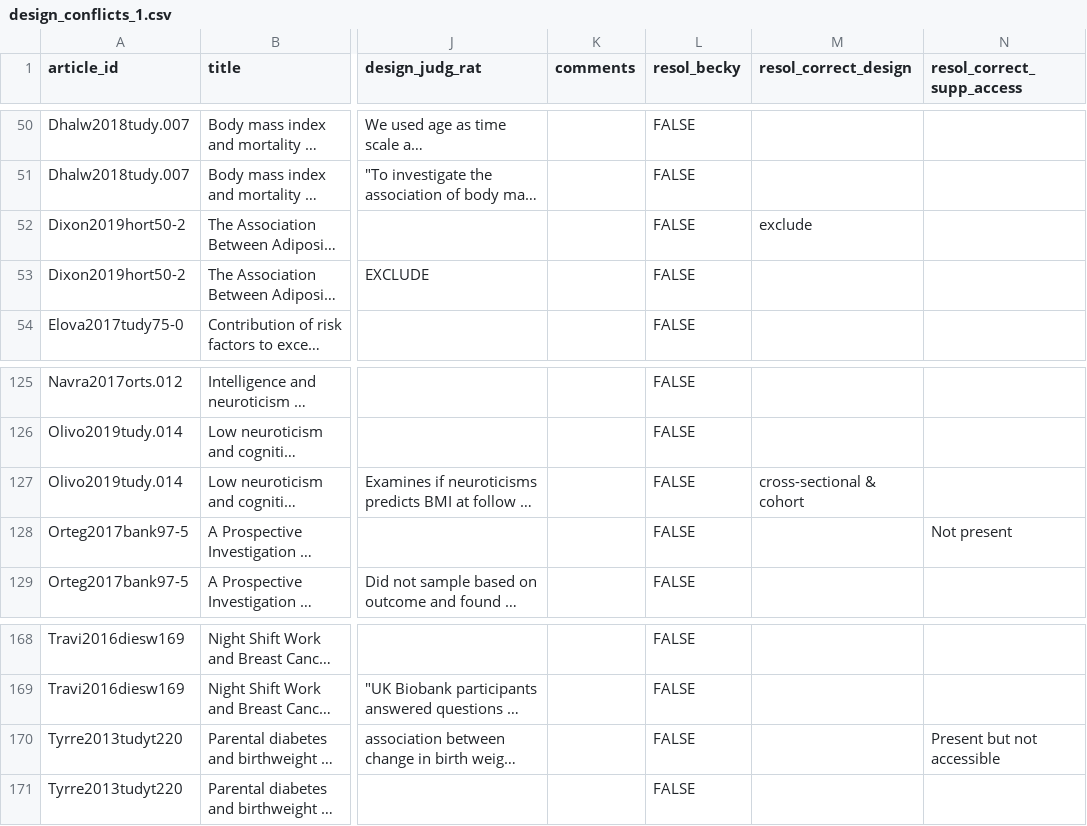
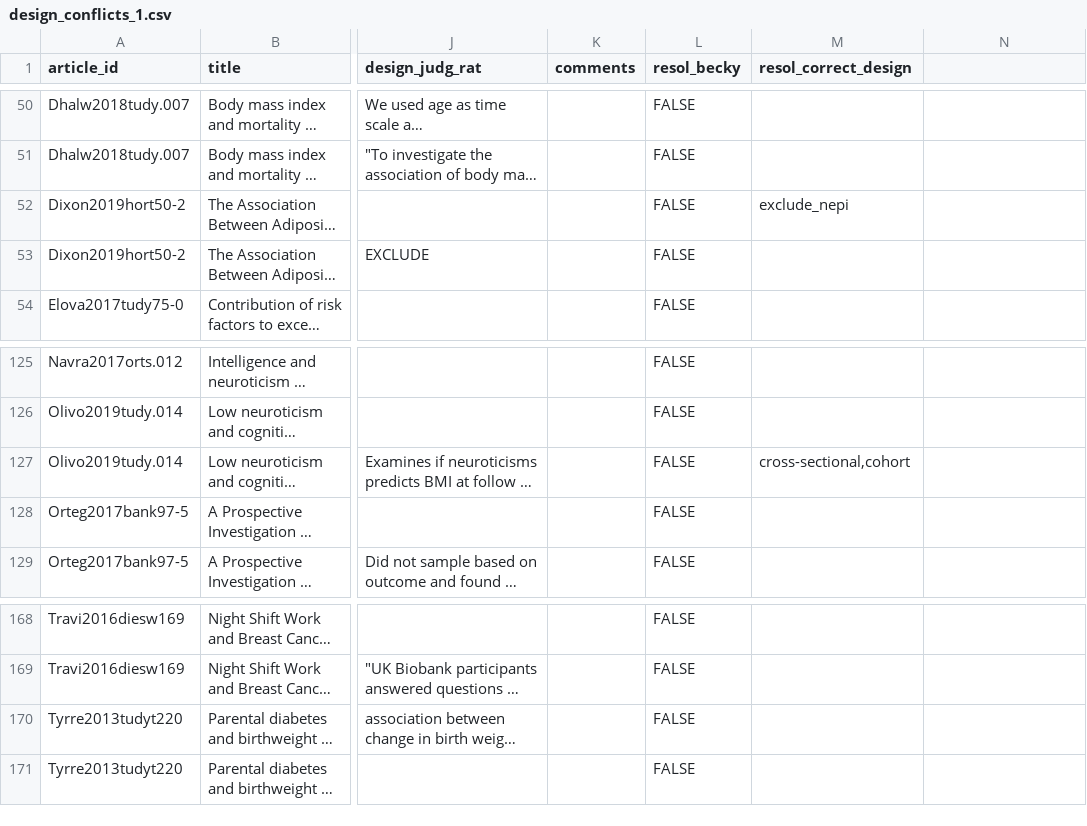
Before and after one commit to katiedrax/ukb_sr, a CSV file: conflicts_resolution/design_conflicts_1.csv, drawn as a sheet; only a part is shown, gaps mark what is left out; long unchanged cells end in …; the diff names each change by its address in the sheet, - before the commit and + after, or states it on an @@ line.

Commit message:
remove columns resolving access conflicts as these are resolved in an R script

```diff
--- a/conflicts_resolution/design_conflicts_1.csv
+++ b/conflicts_resolution/design_conflicts_1.csv
-N1: resol_correct_supp_access
+N1: (empty)
-M52 (resol_correct_design): exclude
+M52 (resol_correct_design): exclude_nepi
-M127 (resol_correct_design): cross-sectional & cohort
+M127 (resol_correct_design): cross-sectional,cohort
-N128: Not present
+N128: (empty)
-N170: Present but not accessible
+N170: (empty)
```
Also changed, not shown: 1 other file.
